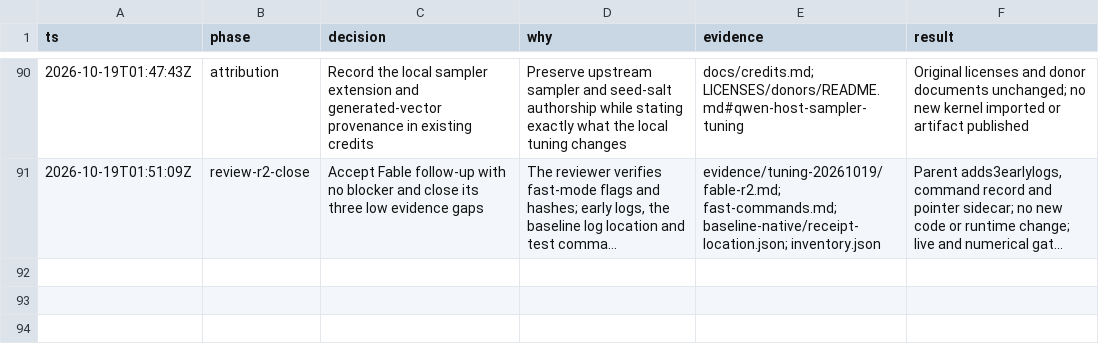
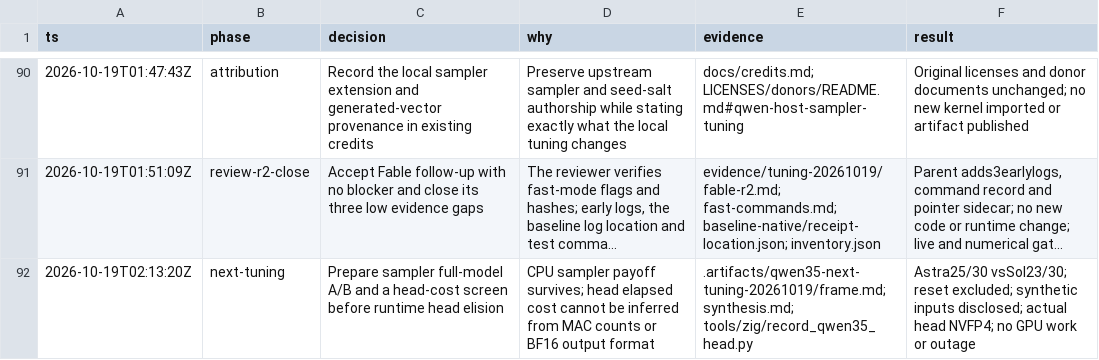
Before and after one commit to goulderb/TensorFold, a TSV file: docs/plans/qwen35-ornith/decisions.tsv, drawn as a sheet; only a part is shown, gaps mark what is left out; long unchanged cells end in …; the diff names each change by its address in the sheet, - before the commit and + after, or states it on an @@ line.

Commit message:
Prepare pinned Qwen sampler workloads and CPU head references

```diff
--- a/docs/plans/qwen35-ornith/decisions.tsv
+++ b/docs/plans/qwen35-ornith/decisions.tsv
+row 92: 2026-10-19T02:13:20Z | next-tuning | Prepare sampler full-model A/B and a head-cost screen before runtime head elision | CPU sampler payoff survives; head elapsed cost cannot be inferred from MAC counts or BF16 output format | .artifacts/qwen35-next-tuning-20261019/frame.md; synthesis.md; tools/zig/record_qwen35_head.py | Astra25/30 vsSol23/30; reset excluded; synthetic inputs disclosed; actual head NVFP4; no GPU work or outage
```
Also changed, not shown: 1 other file.
